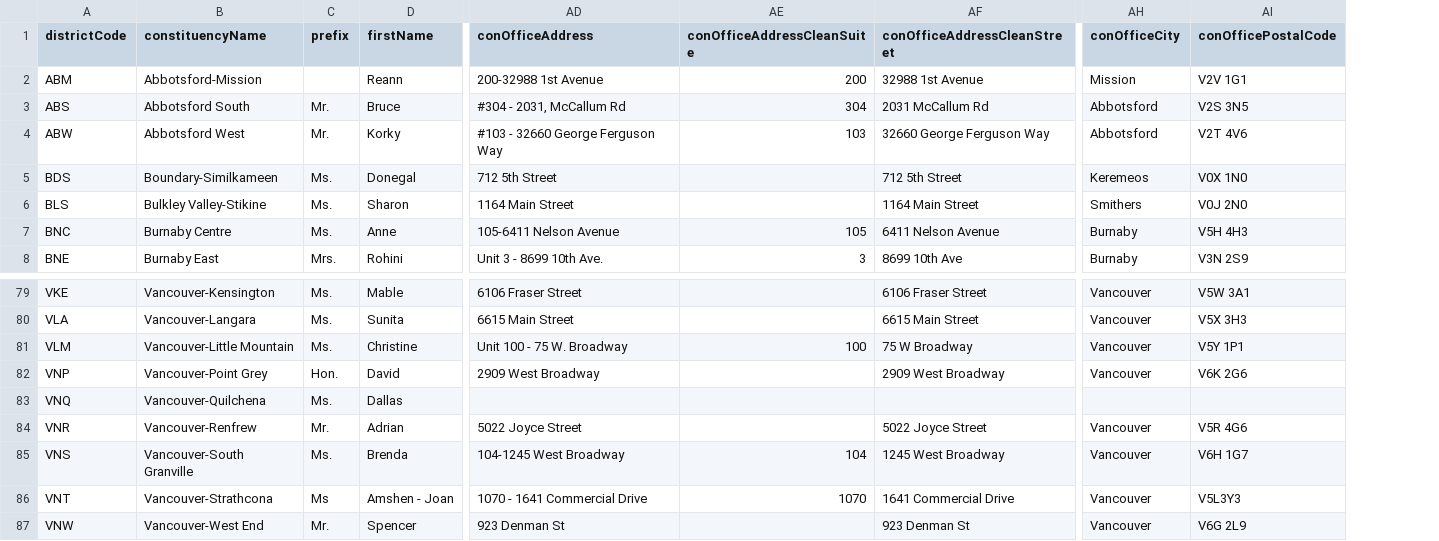
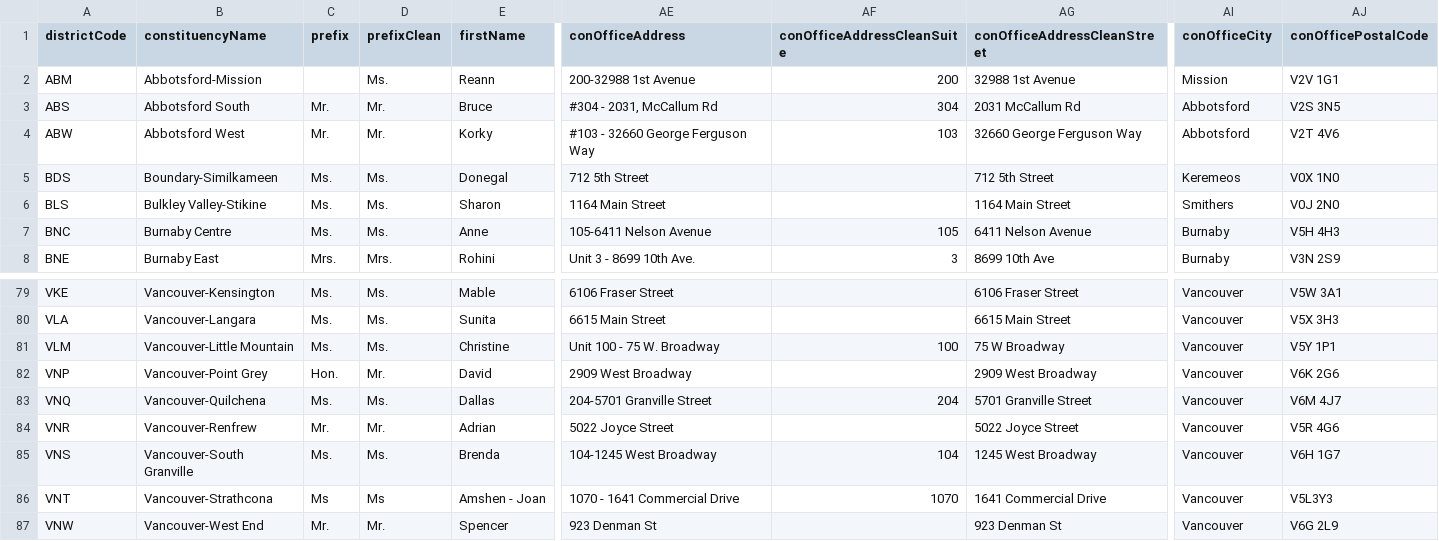
Before and after one commit to Standearth/bc-mla-scraper, a CSV file: public/bc_mlas.csv, drawn as a sheet; only a part is shown, gaps mark what is left out; addresses are those after the commit; the diff names each change by its address in the sheet, - before the commit and + after, or states it on an @@ line.

Commit message:
feat: add field for cleaned title and populate as needed with manual data

```diff
--- a/public/bc_mlas.csv
+++ b/public/bc_mlas.csv
+column D (prefixClean), rows 2-8: Ms. | Mr. | Mr. | Ms. | Ms. | Ms. | Mrs.; rows 79-87: Ms. | Ms. | Ms. | Mr. | Ms. | Mr. | Ms. | Ms | Mr.
-AE83 (conOfficeAddress): (empty)
+AE83 (conOfficeAddress): 204-5701 Granville Street
-AF83 (conOfficeAddressCleanSuite): (empty)
+AF83 (conOfficeAddressCleanSuite): 204
-AG83 (conOfficeAddressCleanStreet): (empty)
+AG83 (conOfficeAddressCleanStreet): 5701 Granville Street
-AI83 (conOfficeCity): (empty)
+AI83 (conOfficeCity): Vancouver
-AJ83 (conOfficePostalCode): (empty)
+AJ83 (conOfficePostalCode): V6M 4J7
```
Also changed, not shown: 5 other files.
